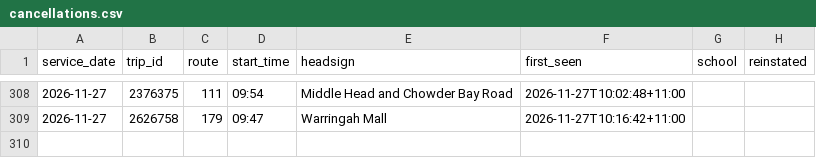
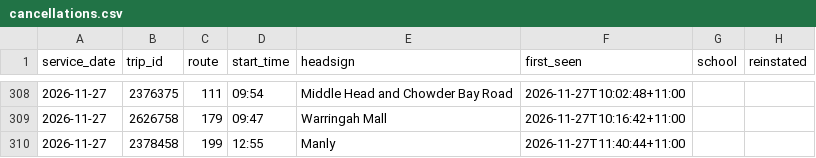
Before and after one commit to craigstarling-eng/Keolis-NthnBeaches-service-cancellations, a CSV file: data/cancellations.csv, drawn as a sheet; only a part is shown, gaps mark what is left out; the diff names each change by its address in the sheet, - before the commit and + after, or states it on an @@ line.

```diff
--- a/data/cancellations.csv
+++ b/data/cancellations.csv
+row 310: 2026-11-27 | 2378458 | 199 | 12:55 | Manly | 2026-11-27T11:40:44+11:00
```
Also changed, not shown: data/history/r8_daily.csv, data/history/r8_routes_daily.csv, 5 other files.
